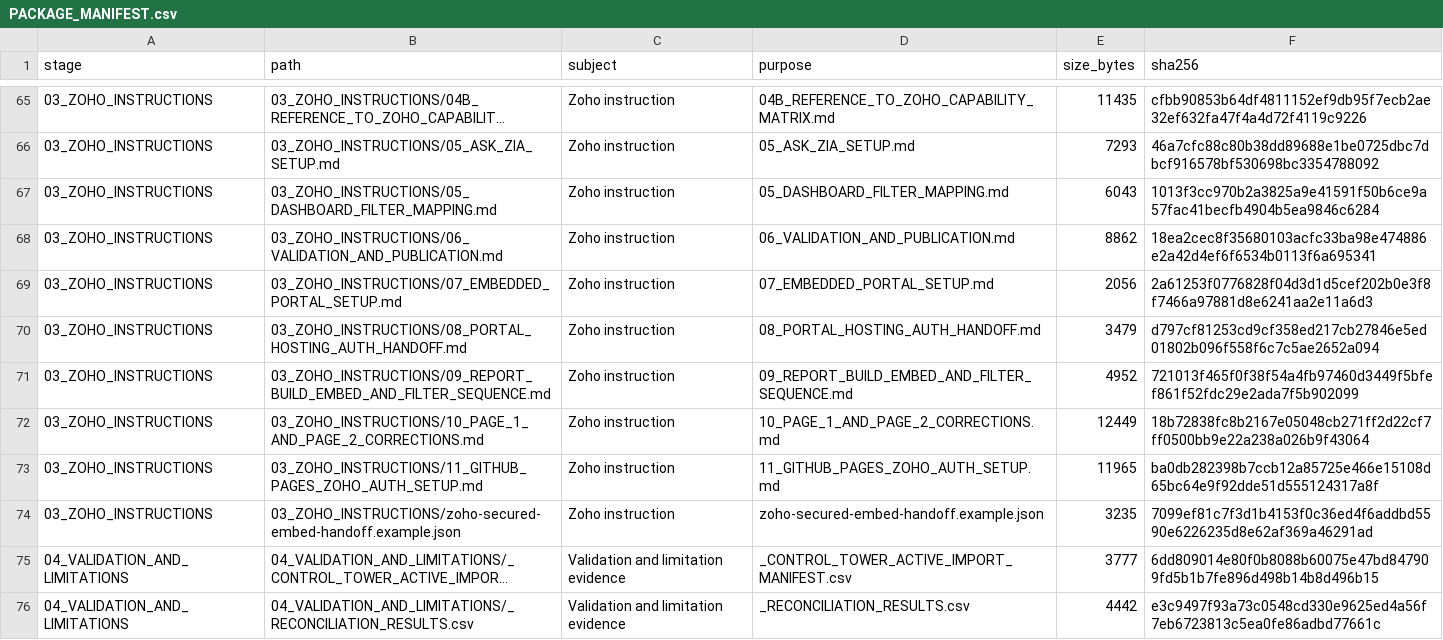
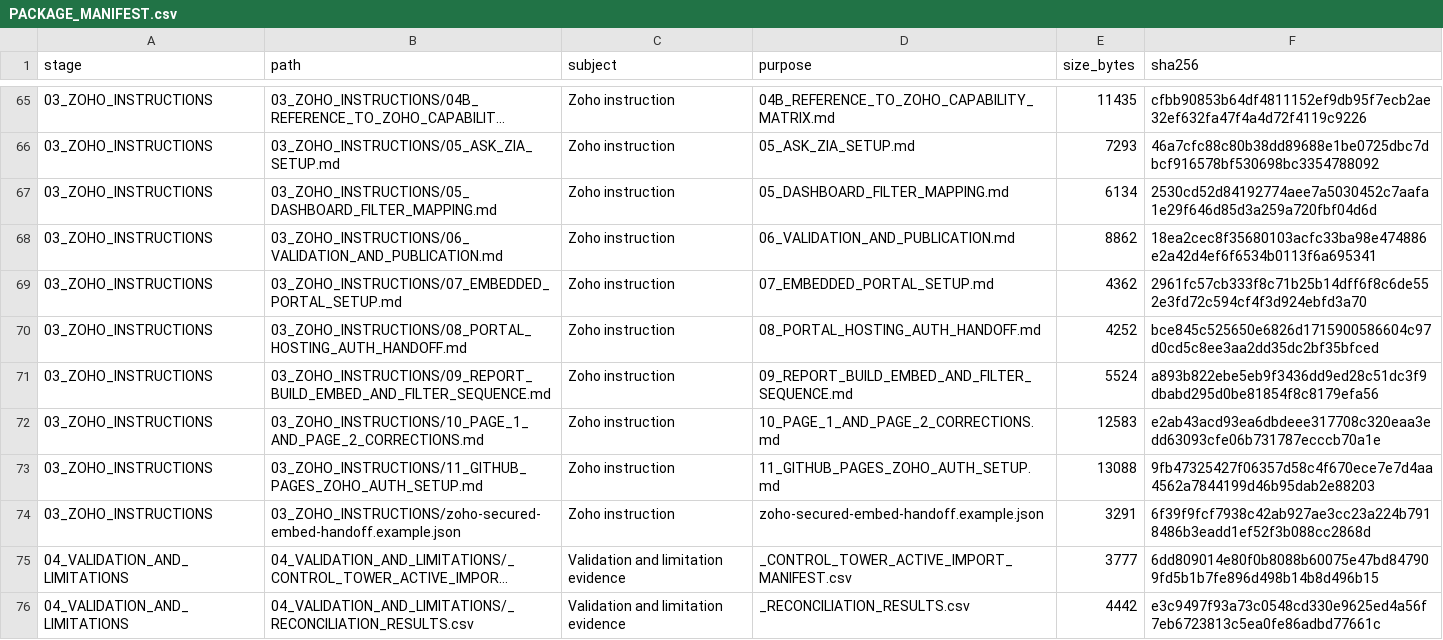
Before and after one commit to ABG-GROUPIT/abnah-control-tower-workbench, a CSV file: project-pack/zoho-control-tower/FINAL_ZOHO_CONTROL_TOWER_IMPLEMENTATION/PACKAGE_MANIFEST.csv, drawn as a sheet; only a part is shown, gaps mark what is left out; long unchanged cells end in …; the diff names each change by its address in the sheet, - before the commit and + after, or states it on an @@ line.

```diff
--- a/project-pack/zoho-control-tower/FINAL_ZOHO_CONTROL_TOWER_IMPLEMENTATION/PACKAGE_MANIFEST.csv
+++ b/project-pack/zoho-control-tower/FINAL_ZOHO_CONTROL_TOWER_IMPLEMENTATION/PACKAGE_MANIFEST.csv
-E67 (size_bytes): 6043
+E67 (size_bytes): 6134
-F67 (sha256): 1013f3cc970b2a3825a9e41591f50b6ce9a57fac41becfb4904b5ea9846c6284
+F67 (sha256): 2530cd52d84192774aee7a5030452c7aafa1e29f646d85d3a259a720fbf04d6d
-E69 (size_bytes): 2056
+E69 (size_bytes): 4362
-F69 (sha256): 2a61253f0776828f04d3d1d5cef202b0e3f8f7466a97881d8e6241aa2e11a6d3
+F69 (sha256): 2961fc57cb333f8c71b25b14dff6f8c6de552e3fd72c594cf4f3d924ebfd3a70
-E70 (size_bytes): 3479
+E70 (size_bytes): 4252
-F70 (sha256): d797cf81253cd9cf358ed217cb27846e5ed01802b096f558f6c7c5ae2652a094
+F70 (sha256): bce845c525650e6826d1715900586604c97d0cd5c8ee3aa2dd35dc2bf35bfced
-E71 (size_bytes): 4952
+E71 (size_bytes): 5524
-F71 (sha256): 721013f465f0f38f54a4fb97460d3449f5bfef861f52fdc29e2ada7f5b902099
+F71 (sha256): a893b822ebe5eb9f3436dd9ed28c51dc3f9dbabd295d0be81854f8c8179efa56
-E72 (size_bytes): 12449
+E72 (size_bytes): 12583
-F72 (sha256): 18b72838fc8b2167e05048cb271ff2d22cf7ff0500bb9e22a238a026b9f43064
+F72 (sha256): e2ab43acd93ea6dbdeee317708c320eaa3edd63093cfe06b731787ecccb70a1e
-E73 (size_bytes): 11965
+E73 (size_bytes): 13088
-F73 (sha256): ba0db282398b7ccb12a85725e466e15108d65bc64e9f92dde51d555124317a8f
+F73 (sha256): 9fb47325427f06357d58c4f670ece7e7d4aa4562a7844199d46b95dab2e88203
-E74 (size_bytes): 3235
+E74 (size_bytes): 3291
-F74 (sha256): 7099ef81c7f3d1b4153f0c36ed4f6addbd5590e6226235d8e62af369a46291ad
+F74 (sha256): 6f39f9fcf7938c42ab927ae3cc23a224b7918486b3eadd1ef52f3b088cc2868d
```
Also changed, not shown: project-pack/PROJECT_PACK_MANIFEST.csv, 46 other files.
